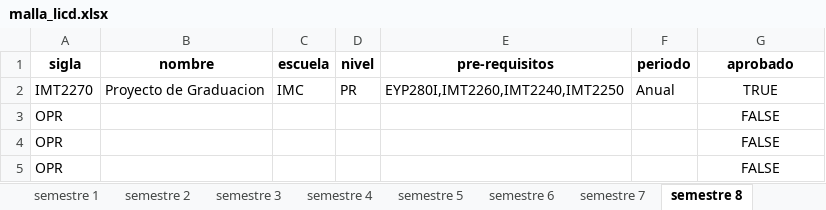
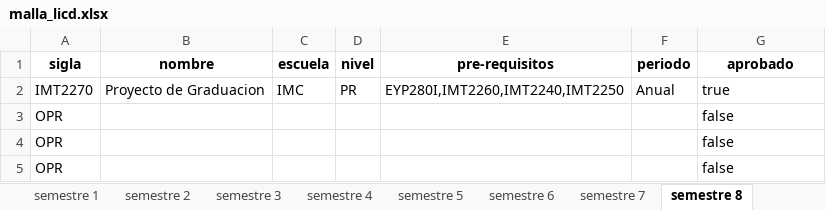
Before and after one commit to MatiasAPineda/OPRs_LICD, an Excel workbook: Data/malla_licd.xlsx, sheet semestre 8, drawn as a sheet; values as stored, in another font and other column widths than the file's, no borders; the diff names each change by its address in the sheet, - before the commit and + after, or states it on an @@ line.

```diff
--- a/Data/malla_licd.xlsx (sheet semestre 8)
+++ b/Data/malla_licd.xlsx (sheet semestre 8)
-G2 (aprobado): TRUE
+G2 (aprobado): true
-G2:G5 alignment: center
+G2:G5 alignment: left
-G3:G5 (aprobado): FALSE
+G3:G5 (aprobado): false
```
Also changed, not shown: sheet semestre 5, sheet semestre 7, sheet semestre 1, sheet semestre 3, sheet semestre 2, sheet semestre 4, 1 more sheet.
